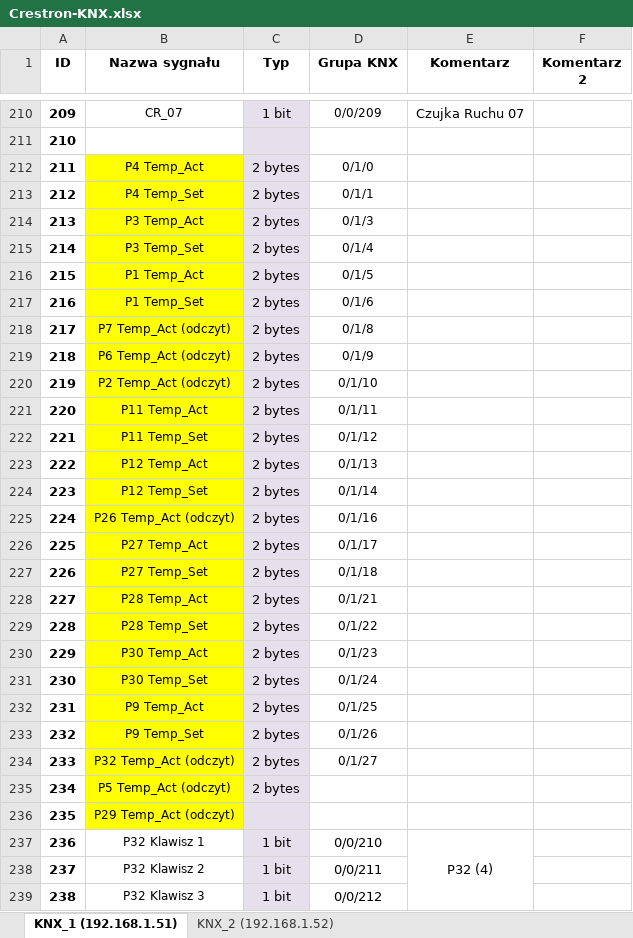
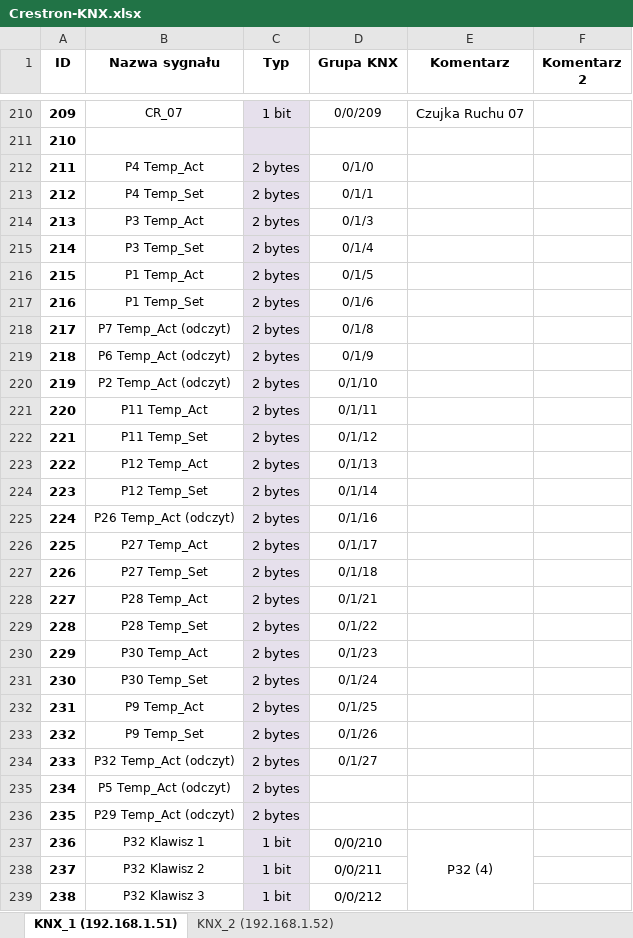
Before and after one commit to RBSystems/Crestron-10, an Excel workbook: Kurasik/doc/Crestron-KNX.xlsx, sheet KNX_1 (192.168.1.51), drawn as a sheet; only a part is shown, gaps mark what is left out; values as stored, in another font and other column widths than the file's, no borders; the diff covers the shown part only; the diff names each change by its address in the sheet, - before the commit and + after, or states it on an @@ line.

```diff
--- a/Kurasik/doc/Crestron-KNX.xlsx (sheet KNX_1 (192.168.1.51))
+++ b/Kurasik/doc/Crestron-KNX.xlsx (sheet KNX_1 (192.168.1.51))
-B212:B236 fill: #FFFF00
+B212:B236 fill: none
-C236 (Typ): (empty)
+C236 (Typ): 2 bytes
```
Also changed, not shown: cell formats elsewhere in this sheet, sheet KNX_2 (192.168.1.52), Kurasik/doc/DIN8SW8 - Mala rozdzielnia.xlsx, Kurasik/doc/Ogrzewanie/Rozdzielacze.xlsx, 8 other files.
